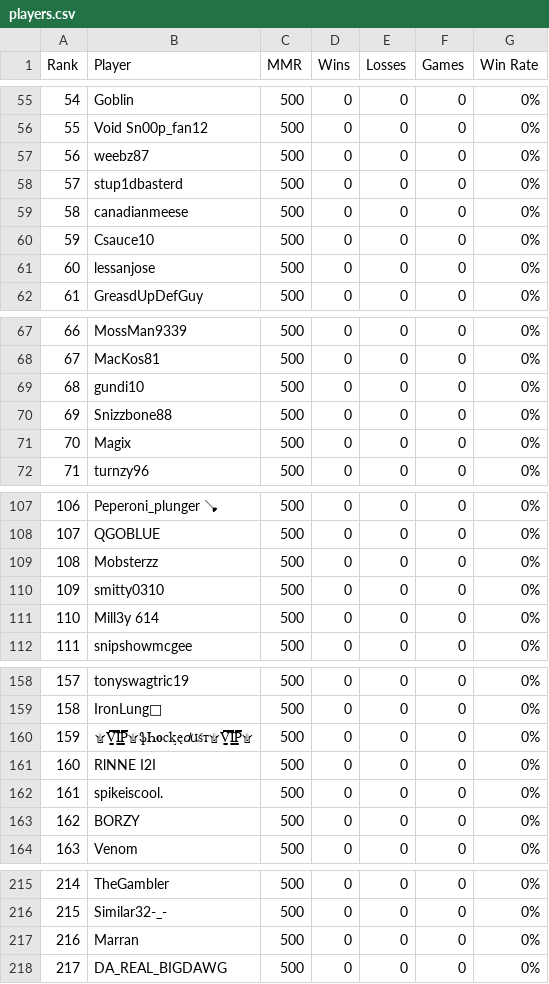
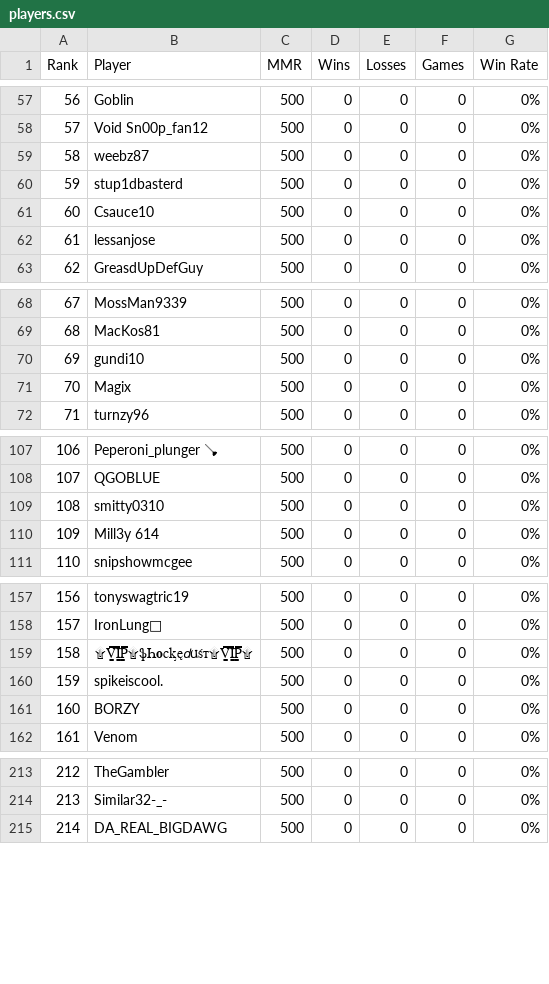
Before and after one commit to noflow/ELO-Leaderboard, a CSV file: data/servers/srv_adda87fee3791187d8432af2/players.csv, drawn as a sheet; only a part is shown, gaps mark what is left out; removed rows and columns are numbered as before the commit, all else as after; the diff covers the shown part only; the diff names each change by its address in the sheet, - before the commit and + after, or states it on an @@ line.

```diff
--- a/data/servers/srv_adda87fee3791187d8432af2/players.csv
+++ b/data/servers/srv_adda87fee3791187d8432af2/players.csv
@@ column A (Rank) renumbered between rows 7 and 317 @@
-row 59: 58 | canadianmeese | 500 | 0 | 0 | 0 | 0%
-row 70: 69 | Snizzbone88 | 500 | 0 | 0 | 0 | 0%
-row 109: 108 | Mobsterzz | 500 | 0 | 0 | 0 | 0%
-row 161: 160 | RlNNE I2I | 500 | 0 | 0 | 0 | 0%
-row 217: 216 | Marran | 500 | 0 | 0 | 0 | 0%
```
Also changed, not shown: 11 added rows, 7 removed rows and 4 edited cells elsewhere in this file.
